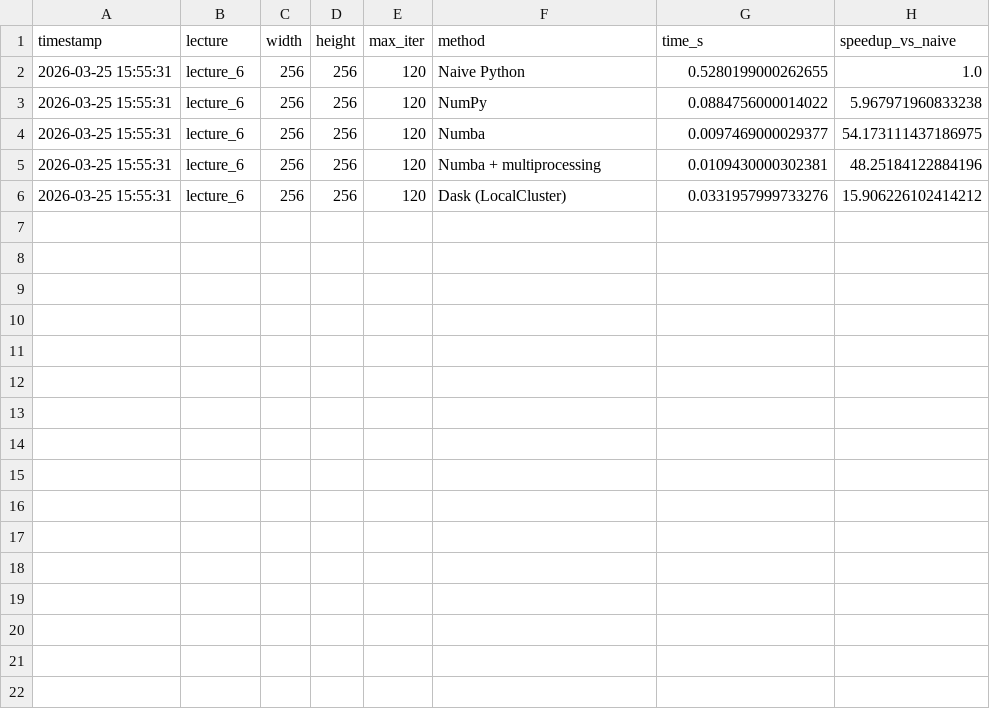
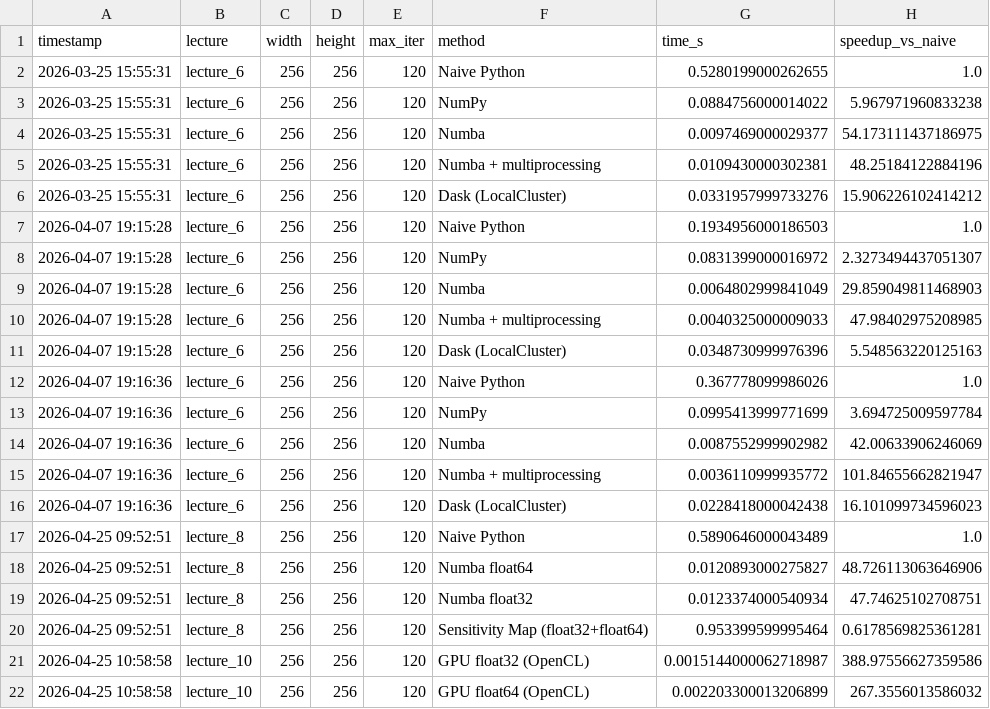
Before and after one commit to Morten-Tejlmand/numerical_scientific_computing, a CSV file: performance_tracker.csv, drawn as a sheet; the diff names each change by its address in the sheet, - before the commit and + after, or states it on an @@ line.

```diff
--- a/performance_tracker.csv
+++ b/performance_tracker.csv
+row 7: 2026-04-07 19:15:28 | lecture_6 | 256 | 256 | 120 | Naive Python | 0.1934956000186503 | 1.0
+row 8: 2026-04-07 19:15:28 | lecture_6 | 256 | 256 | 120 | NumPy | 0.0831399000016972 | 2.3273494437051307
+row 9: 2026-04-07 19:15:28 | lecture_6 | 256 | 256 | 120 | Numba | 0.0064802999841049 | 29.859049811468903
+row 10: 2026-04-07 19:15:28 | lecture_6 | 256 | 256 | 120 | Numba + multiprocessing | 0.0040325000009033 | 47.98402975208985
+row 11: 2026-04-07 19:15:28 | lecture_6 | 256 | 256 | 120 | Dask (LocalCluster) | 0.0348730999976396 | 5.548563220125163
+row 12: 2026-04-07 19:16:36 | lecture_6 | 256 | 256 | 120 | Naive Python | 0.367778099986026 | 1.0
+row 13: 2026-04-07 19:16:36 | lecture_6 | 256 | 256 | 120 | NumPy | 0.0995413999771699 | 3.694725009597784
+row 14: 2026-04-07 19:16:36 | lecture_6 | 256 | 256 | 120 | Numba | 0.0087552999902982 | 42.00633906246069
+row 15: 2026-04-07 19:16:36 | lecture_6 | 256 | 256 | 120 | Numba + multiprocessing | 0.0036110999935772 | 101.84655662821947
+row 16: 2026-04-07 19:16:36 | lecture_6 | 256 | 256 | 120 | Dask (LocalCluster) | 0.0228418000042438 | 16.101099734596023
+row 17: 2026-04-25 09:52:51 | lecture_8 | 256 | 256 | 120 | Naive Python | 0.5890646000043489 | 1.0
+row 18: 2026-04-25 09:52:51 | lecture_8 | 256 | 256 | 120 | Numba float64 | 0.0120893000275827 | 48.726113063646906
+row 19: 2026-04-25 09:52:51 | lecture_8 | 256 | 256 | 120 | Numba float32 | 0.0123374000540934 | 47.74625102708751
+row 20: 2026-04-25 09:52:51 | lecture_8 | 256 | 256 | 120 | Sensitivity Map (float32+float64) | 0.953399599995464 | 0.6178569825361281
+row 21: 2026-04-25 10:58:58 | lecture_10 | 256 | 256 | 120 | GPU float32 (OpenCL) | 0.0015144000062718987 | 388.97556627359586
+row 22: 2026-04-25 10:58:58 | lecture_10 | 256 | 256 | 120 | GPU float64 (OpenCL) | 0.002203300013206899 | 267.3556013586032
```
Also changed, not shown: 2 other files.
